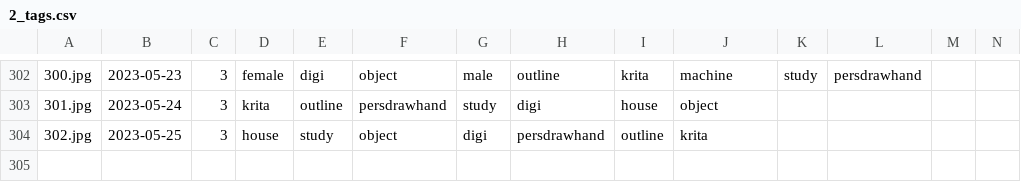
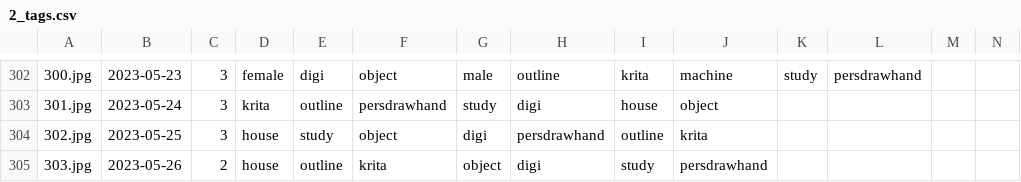
Before and after one commit to pawell2418/pawell2418.github.io, a CSV file: docs/2_tags.csv, drawn as a sheet; only a part is shown, gaps mark what is left out; the diff names each change by its address in the sheet, - before the commit and + after, or states it on an @@ line.

```diff
--- a/docs/2_tags.csv
+++ b/docs/2_tags.csv
+row 305: 303.jpg | 2023-05-26 | 2 | house | outline | krita | object | digi | study | persdrawhand
```
Also changed, not shown: 3 other files.
